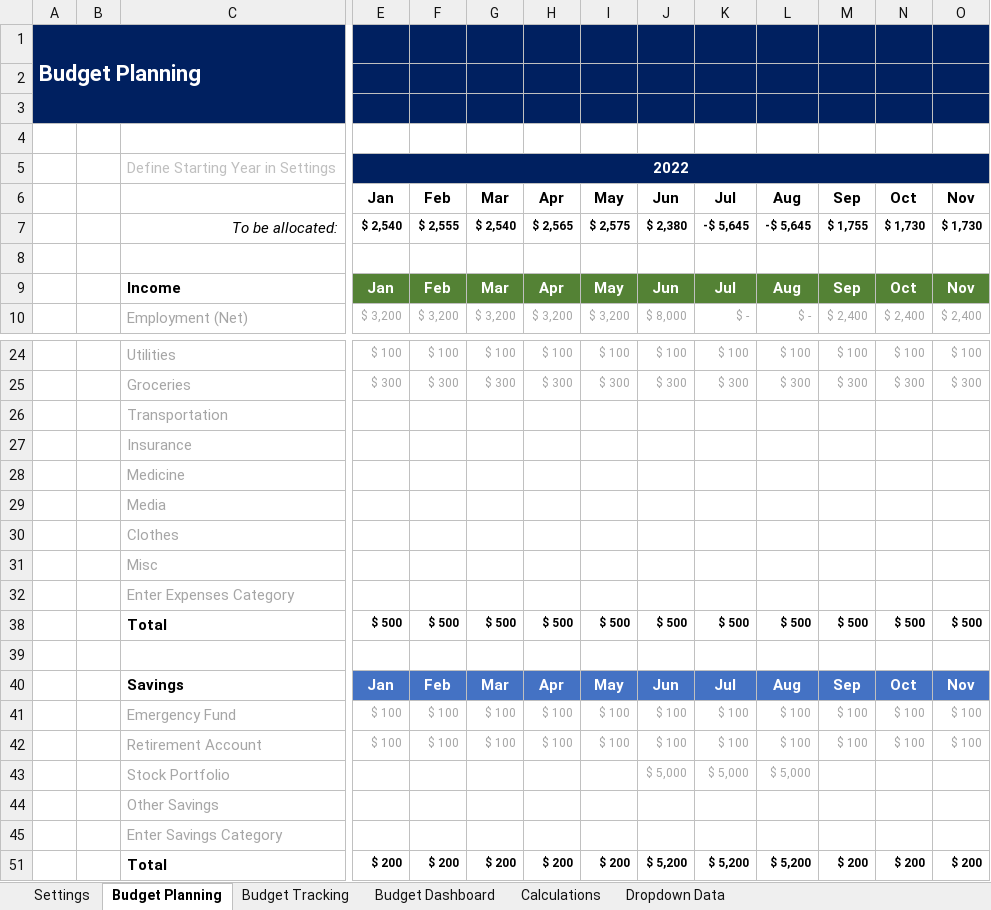
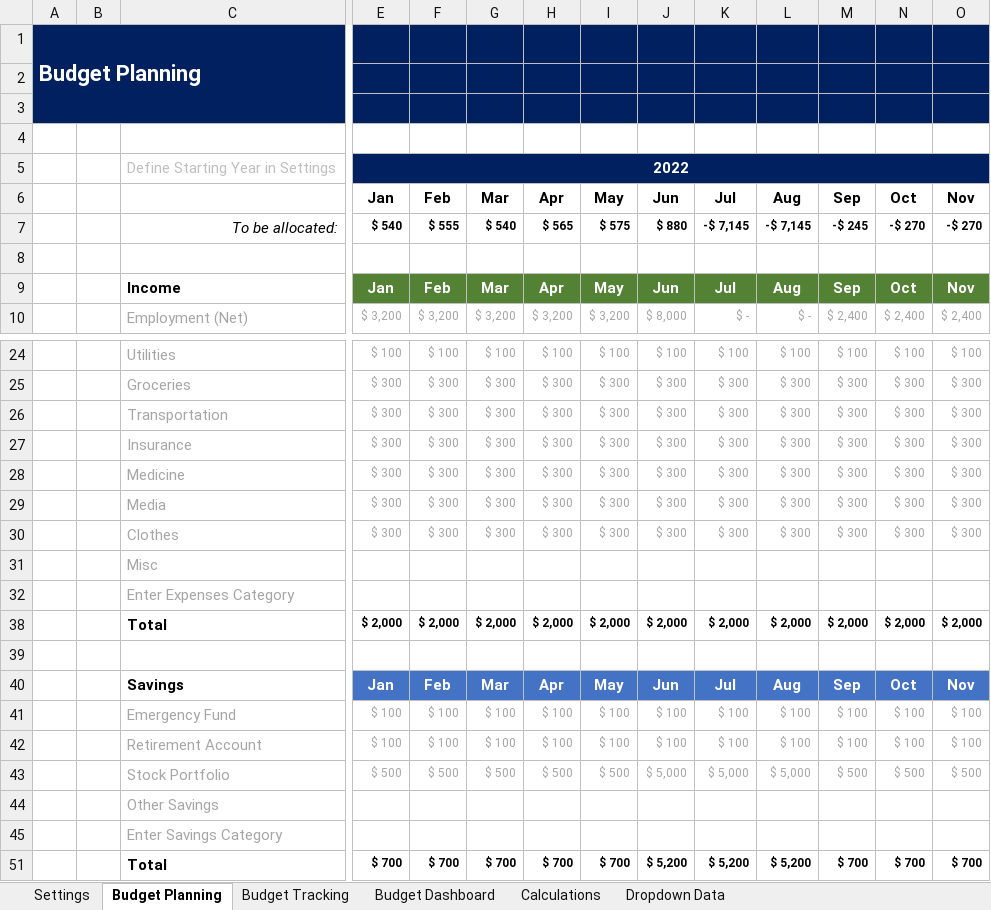
Before and after one commit to Chengalex96/DataCamp-Projects, an Excel workbook: Personal Budget Spreadsheet.xlsx, sheet Budget Planning, drawn as a sheet; only a part is shown, gaps mark what is left out; values as stored, in another font and other column widths than the file's, no borders; conditional formats and table styles not drawn; removed rows and columns are numbered as before the commit, all else as after; rows hold the shown columns only; the diff names each change by its address in the sheet, - before the commit and + after, or states it on an @@ line.

Commit message:
Update Personal Budget Spreadsheet.xlsx

```diff
--- a/Personal Budget Spreadsheet.xlsx (sheet Budget Planning)
+++ b/Personal Budget Spreadsheet.xlsx (sheet Budget Planning)
-row 7:  |  | To be allocated: | $ 2,540 | $ 2,555 | $ 2,540 | $ 2,565 | $ 2,575 | $ 2,380 | -$ 5,645 | -$ 5,645 | $ 1,755 | $ 1,730 | $ 1,730
+row 7:  |  | To be allocated: | $ 540 | $ 555 | $ 540 | $ 565 | $ 575 | $ 880 | -$ 7,145 | -$ 7,145 | -$ 245 | -$ 270 | -$ 270
-row 26:  |  | Transportation
-row 27:  |  | Insurance
-row 28:  |  | Medicine
-row 29:  |  | Media
-row 30:  |  | Clothes
+row 26:  |  | Transportation | $ 300 | $ 300 | $ 300 | $ 300 | $ 300 | $ 300 | $ 300 | $ 300 | $ 300 | $ 300 | $ 300
+row 27:  |  | Insurance | $ 300 | $ 300 | $ 300 | $ 300 | $ 300 | $ 300 | $ 300 | $ 300 | $ 300 | $ 300 | $ 300
+row 28:  |  | Medicine | $ 300 | $ 300 | $ 300 | $ 300 | $ 300 | $ 300 | $ 300 | $ 300 | $ 300 | $ 300 | $ 300
+row 29:  |  | Media | $ 300 | $ 300 | $ 300 | $ 300 | $ 300 | $ 300 | $ 300 | $ 300 | $ 300 | $ 300 | $ 300
+row 30:  |  | Clothes | $ 300 | $ 300 | $ 300 | $ 300 | $ 300 | $ 300 | $ 300 | $ 300 | $ 300 | $ 300 | $ 300
-row 38:  |  | Total | $ 500 | $ 500 | $ 500 | $ 500 | $ 500 | $ 500 | $ 500 | $ 500 | $ 500 | $ 500 | $ 500
+row 38:  |  | Total | $ 2,000 | $ 2,000 | $ 2,000 | $ 2,000 | $ 2,000 | $ 2,000 | $ 2,000 | $ 2,000 | $ 2,000 | $ 2,000 | $ 2,000
-row 43:  |  | Stock Portfolio |  |  |  |  |  | $ 5,000 | $ 5,000 | $ 5,000
+row 43:  |  | Stock Portfolio | $ 500 | $ 500 | $ 500 | $ 500 | $ 500 | $ 5,000 | $ 5,000 | $ 5,000 | $ 500 | $ 500 | $ 500
-row 51:  |  | Total | $ 200 | $ 200 | $ 200 | $ 200 | $ 200 | $ 5,200 | $ 5,200 | $ 5,200 | $ 200 | $ 200 | $ 200
+row 51:  |  | Total | $ 700 | $ 700 | $ 700 | $ 700 | $ 700 | $ 5,200 | $ 5,200 | $ 5,200 | $ 700 | $ 700 | $ 700
```
Also changed, not shown: sheet Budget Tracking, sheet Budget Dashboard, sheet Calculations, sheet Settings, hidden cells, charts or pictures.
